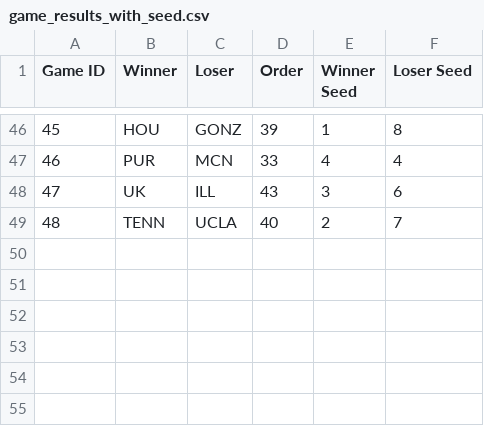
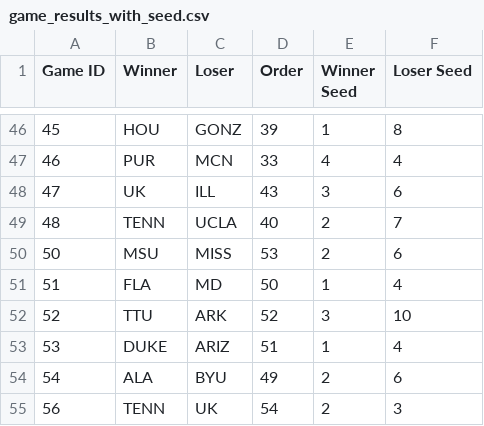
Before and after one commit to duke24andfriends/duke24andfriends.github.io, a CSV file: march-madness-viz/public/data/game_results_with_seed.csv, drawn as a sheet; only a part is shown, gaps mark what is left out.

```diff
--- a/march-madness-viz/public/data/game_results_with_seed.csv
+++ b/march-madness-viz/public/data/game_results_with_seed.csv
@@ -49 +49,7 @@ Game ID,Winner,Loser,Order,Winner Seed,Loser Seed
 48,TENN,UCLA,40,2,7
+50,MSU,MISS,53,2,6
+51,FLA,MD,50,1,4
+52,TTU,ARK,52,3,10
+53,DUKE,ARIZ,51,1,4
+54,ALA,BYU,49,2,6
+56,TENN,UK,54,2,3
```
Also changed, not shown: 5 other files.
